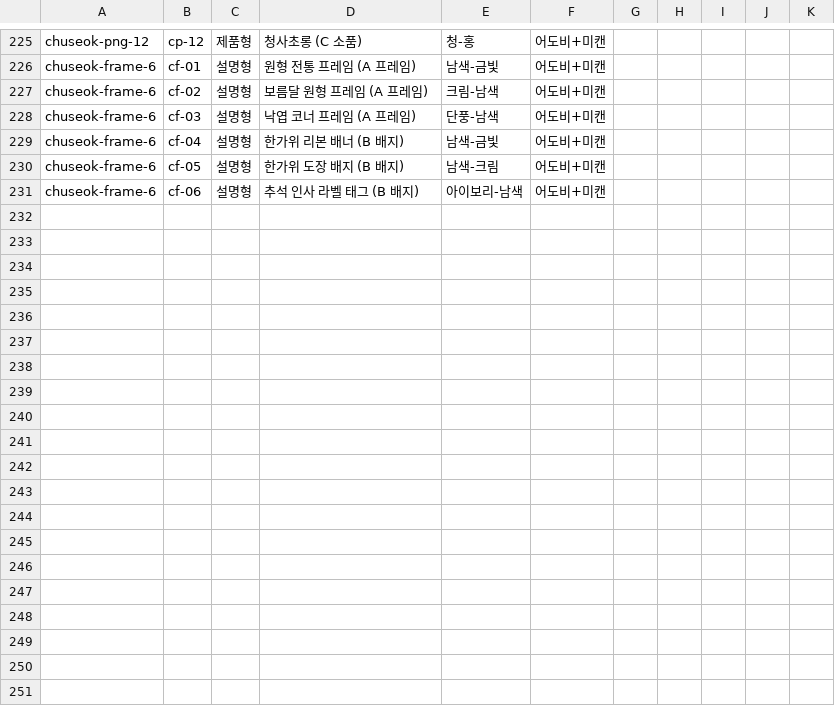
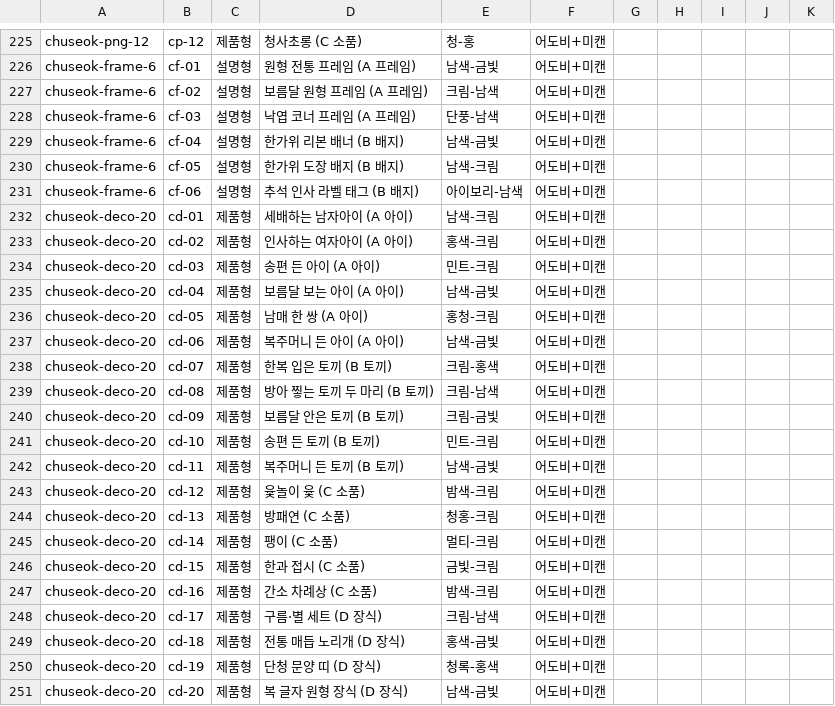
Before and after one commit to dalgakjjang-cloud/crop-server, a CSV file: signals/signals.csv, drawn as a sheet; only a part is shown, gaps mark what is left out; rows hold the shown columns only; the diff names each change by its address in the sheet, - before the commit and + after, or states it on an @@ line.

```diff
--- a/signals/signals.csv
+++ b/signals/signals.csv
+row 232: chuseok-deco-20 | cd-01 | 제품형 | 세배하는 남자아이 (A 아이) | 남색-크림 | 어도비+미캔
+row 233: chuseok-deco-20 | cd-02 | 제품형 | 인사하는 여자아이 (A 아이) | 홍색-크림 | 어도비+미캔
+row 234: chuseok-deco-20 | cd-03 | 제품형 | 송편 든 아이 (A 아이) | 민트-크림 | 어도비+미캔
+row 235: chuseok-deco-20 | cd-04 | 제품형 | 보름달 보는 아이 (A 아이) | 남색-금빛 | 어도비+미캔
+row 236: chuseok-deco-20 | cd-05 | 제품형 | 남매 한 쌍 (A 아이) | 홍청-크림 | 어도비+미캔
+row 237: chuseok-deco-20 | cd-06 | 제품형 | 복주머니 든 아이 (A 아이) | 남색-금빛 | 어도비+미캔
+row 238: chuseok-deco-20 | cd-07 | 제품형 | 한복 입은 토끼 (B 토끼) | 크림-홍색 | 어도비+미캔
+row 239: chuseok-deco-20 | cd-08 | 제품형 | 방아 찧는 토끼 두 마리 (B 토끼) | 크림-남색 | 어도비+미캔
+row 240: chuseok-deco-20 | cd-09 | 제품형 | 보름달 안은 토끼 (B 토끼) | 크림-금빛 | 어도비+미캔
+row 241: chuseok-deco-20 | cd-10 | 제품형 | 송편 든 토끼 (B 토끼) | 민트-크림 | 어도비+미캔
+row 242: chuseok-deco-20 | cd-11 | 제품형 | 복주머니 든 토끼 (B 토끼) | 남색-금빛 | 어도비+미캔
+row 243: chuseok-deco-20 | cd-12 | 제품형 | 윷놀이 윷 (C 소품) | 밤색-크림 | 어도비+미캔
+row 244: chuseok-deco-20 | cd-13 | 제품형 | 방패연 (C 소품) | 청홍-크림 | 어도비+미캔
+row 245: chuseok-deco-20 | cd-14 | 제품형 | 팽이 (C 소품) | 멀티-크림 | 어도비+미캔
+row 246: chuseok-deco-20 | cd-15 | 제품형 | 한과 접시 (C 소품) | 금빛-크림 | 어도비+미캔
+row 247: chuseok-deco-20 | cd-16 | 제품형 | 간소 차례상 (C 소품) | 밤색-크림 | 어도비+미캔
+row 248: chuseok-deco-20 | cd-17 | 제품형 | 구름·별 세트 (D 장식) | 크림-남색 | 어도비+미캔
+row 249: chuseok-deco-20 | cd-18 | 제품형 | 전통 매듭 노리개 (D 장식) | 홍색-금빛 | 어도비+미캔
+row 250: chuseok-deco-20 | cd-19 | 제품형 | 단청 문양 띠 (D 장식) | 청록-홍색 | 어도비+미캔
+row 251: chuseok-deco-20 | cd-20 | 제품형 | 복 글자 원형 장식 (D 장식) | 남색-금빛 | 어도비+미캔
```
Also changed, not shown: 9 other files.
